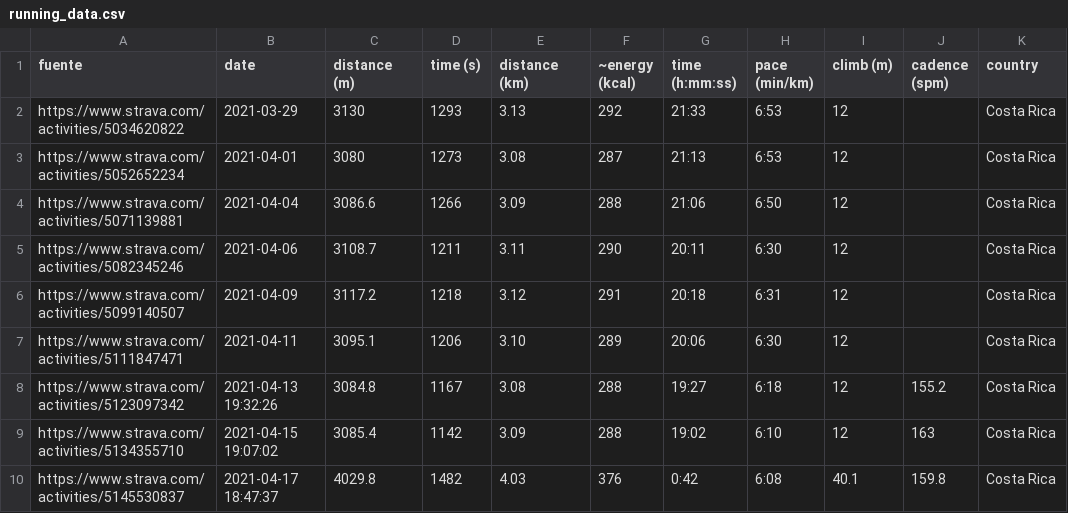
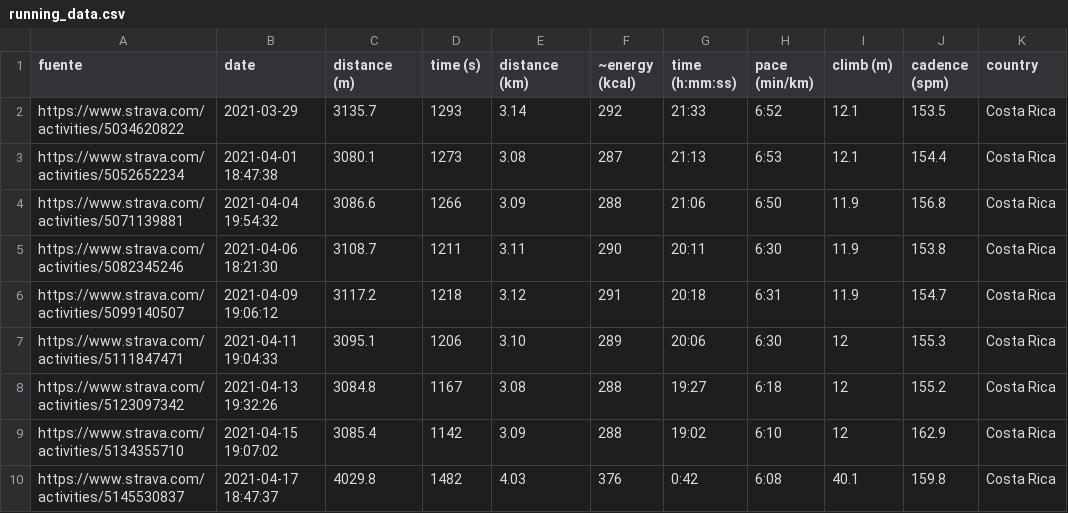
Before and after one commit to eguevaralopez/eguevaralopez.github.io, a CSV file: _data/running_data.csv, drawn as a sheet.

```diff
--- a/_data/running_data.csv
+++ b/_data/running_data.csv
@@ -1,10 +1,10 @@
 fuente,date,distance (m),time (s),distance (km),~energy (kcal),time (h:mm:ss),pace (min/km) ,climb (m),cadence (spm),country
-https://www.strava.com/activities/5034620822,2021-03-29,3130,1293,3.13,292,21:33,6:53,12,,Costa Rica
-https://www.strava.com/activities/5052652234,2021-04-01,3080,1273,3.08,287,21:13,6:53,12,,Costa Rica
-https://www.strava.com/activities/5071139881,2021-04-04,3086.6,1266,3.09,288,21:06,6:50,12,,Costa Rica
-https://www.strava.com/activities/5082345246,2021-04-06,3108.7,1211,3.11,290,20:11,6:30,12,,Costa Rica
-https://www.strava.com/activities/5099140507,2021-04-09,3117.2,1218,3.12,291,20:18,6:31,12,,Costa Rica
-https://www.strava.com/activities/5111847471,2021-04-11,3095.1,1206,3.10,289,20:06,6:30,12,,Costa Rica
+https://www.strava.com/activities/5034620822,2021-03-29,3135.7,1293,3.14,292,21:33,6:52,12.1,153.5,Costa Rica
+https://www.strava.com/activities/5052652234,2021-04-01 18:47:38,3080.1,1273,3.08,287,21:13,6:53,12.1,154.4,Costa Rica
+https://www.strava.com/activities/5071139881,2021-04-04 19:54:32,3086.6,1266,3.09,288,21:06,6:50,11.9,156.8,Costa Rica
+https://www.strava.com/activities/5082345246,2021-04-06 18:21:30,3108.7,1211,3.11,290,20:11,6:30,11.9,153.8,Costa Rica
+https://www.strava.com/activities/5099140507,2021-04-09 19:06:12,3117.2,1218,3.12,291,20:18,6:31,11.9,154.7,Costa Rica
+https://www.strava.com/activities/5111847471,2021-04-11 19:04:33,3095.1,1206,3.10,289,20:06,6:30,12,155.3,Costa Rica
 https://www.strava.com/activities/5123097342,2021-04-13 19:32:26,3084.8,1167,3.08,288,19:27,6:18,12,155.2,Costa Rica
-https://www.strava.com/activities/5134355710,2021-04-15 19:07:02,3085.4,1142,3.09,288,19:02,6:10,12,163,Costa Rica
+https://www.strava.com/activities/5134355710,2021-04-15 19:07:02,3085.4,1142,3.09,288,19:02,6:10,12,162.9,Costa Rica
 https://www.strava.com/activities/5145530837,2021-04-17 18:47:37,4029.8,1482,4.03,376,0:42,6:08,40.1,159.8,Costa Rica
```
Also changed, not shown: _data/dailymilesque_stats.csv, 5 other files.
